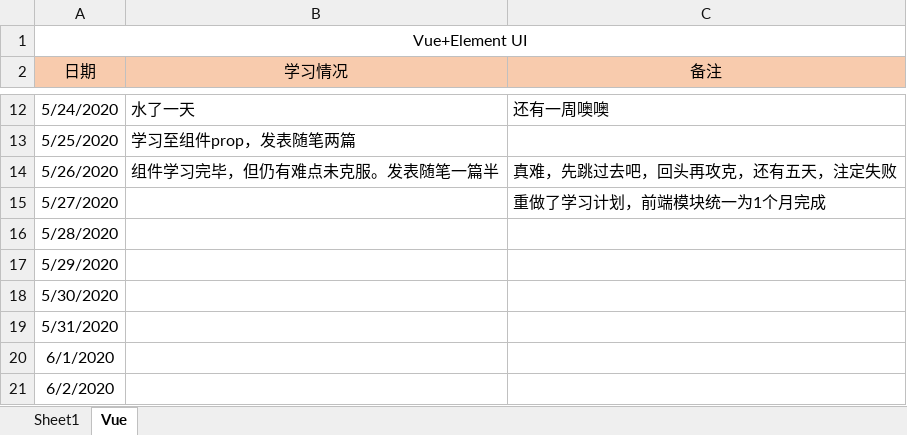
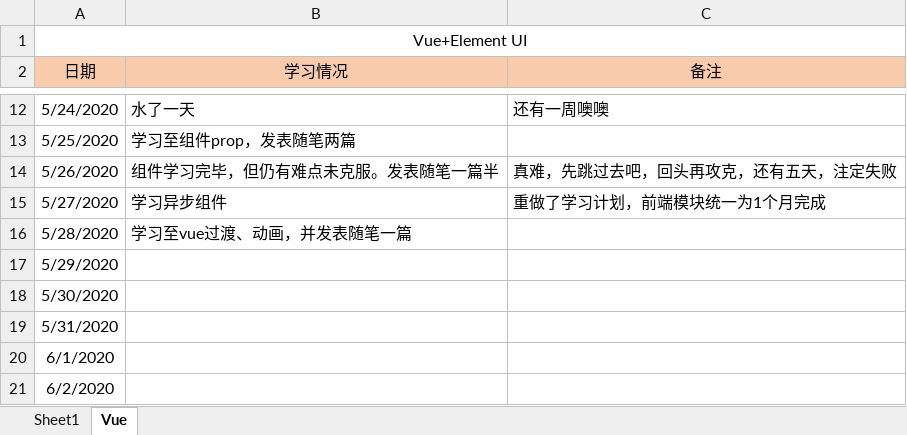
Before and after one commit to Snail727/SnailFis, an Excel workbook: 学习计划.xlsx, sheet Vue, drawn as a sheet; only a part is shown, gaps mark what is left out; values as stored, in another font and other column widths than the file's, no borders; the diff names each change by its address in the sheet, - before the commit and + after, or states it on an @@ line.

```diff
--- a/学习计划.xlsx (sheet Vue)
+++ b/学习计划.xlsx (sheet Vue)
-B15 (学习情况): (empty)
+B15 (学习情况): 学习异步组件
-B16 (学习情况): (empty)
+B16 (学习情况): 学习至vue过渡、动画，并发表随笔一篇
```
Also changed, not shown: 2 other files.
